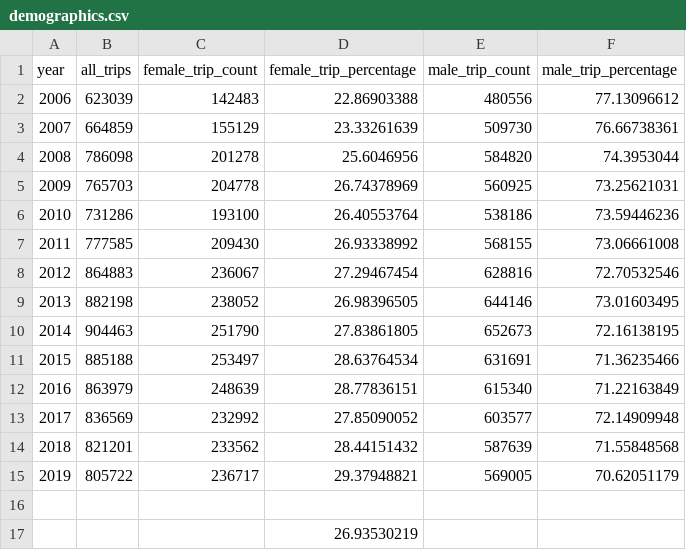
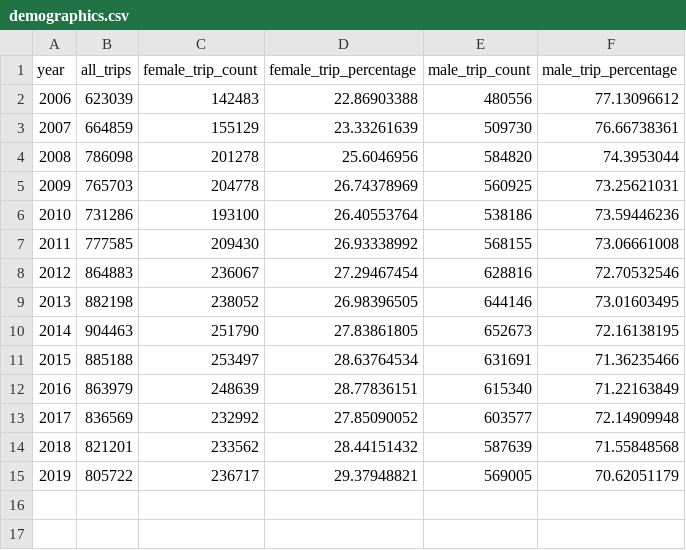
Before and after one commit to sharon-welch/SCI-6472-DataVisualization-FinalProject, a CSV file: data/demographics.csv, drawn as a sheet; the diff names each change by its address in the sheet, - before the commit and + after, or states it on an @@ line.

```diff
--- a/data/demographics.csv
+++ b/data/demographics.csv
-row 16: (empty)
-row 17:  |  |  | 26.93530219
```
Also changed, not shown: 4 other files.
